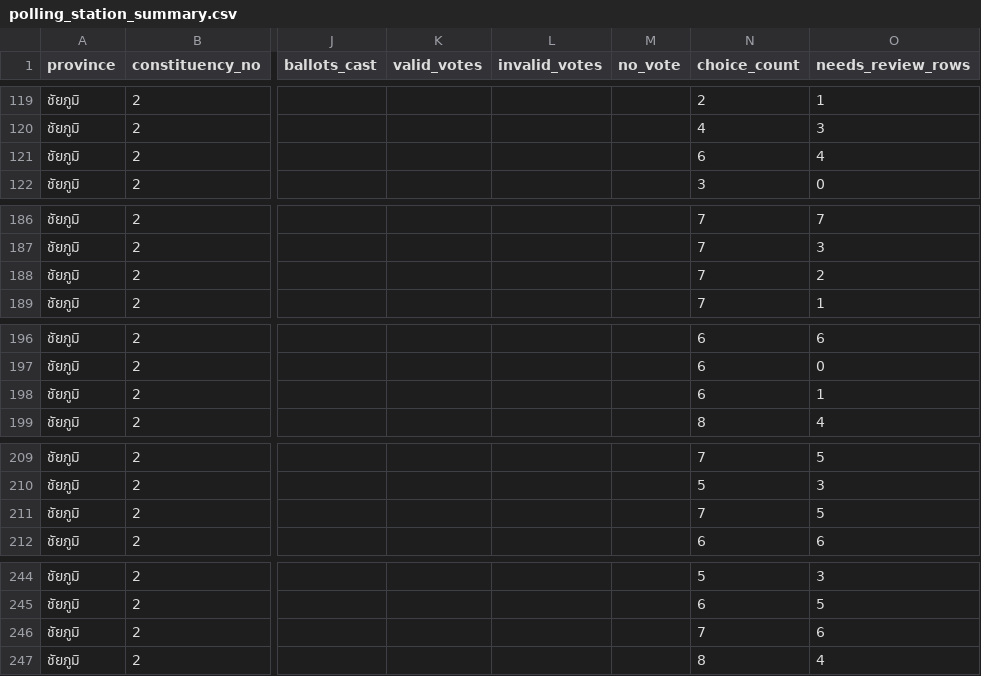
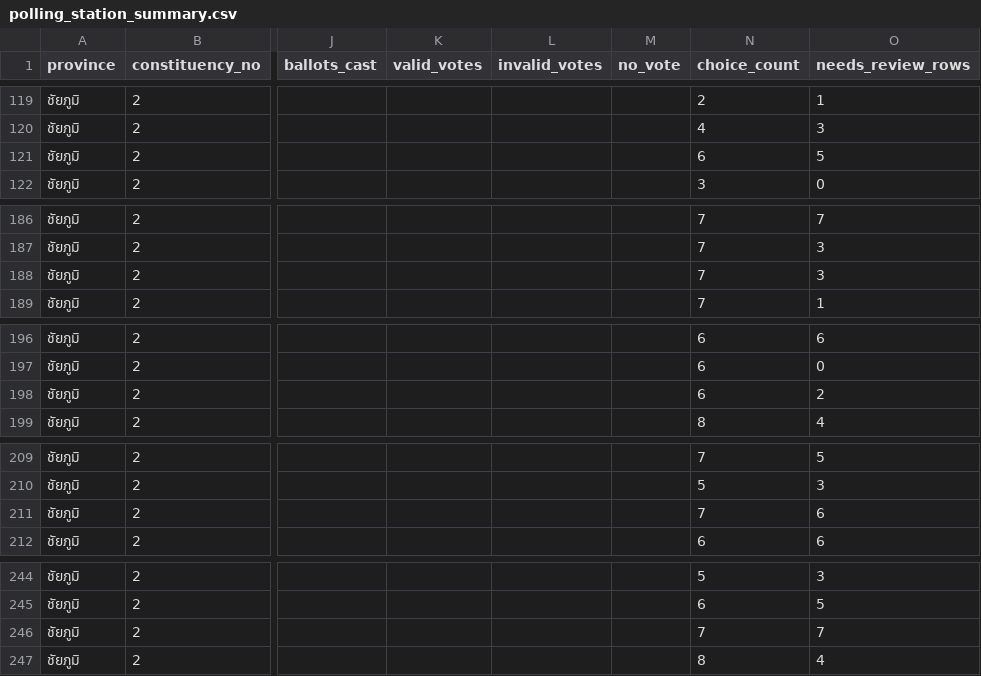
Before and after one commit to besttny/ProjectDSDE_election2026, a CSV file: data/processed/polling_station_summary.csv, drawn as a sheet; only a part is shown, gaps mark what is left out; the diff covers the shown part only; the diff names each change by its address in the sheet, - before the commit and + after, or states it on an @@ line.

```diff
--- a/data/processed/polling_station_summary.csv
+++ b/data/processed/polling_station_summary.csv
-O121 (needs_review_rows): 4
+O121 (needs_review_rows): 5
-O188 (needs_review_rows): 2
+O188 (needs_review_rows): 3
-O198 (needs_review_rows): 1
+O198 (needs_review_rows): 2
-O211 (needs_review_rows): 5
+O211 (needs_review_rows): 6
-O246 (needs_review_rows): 6
+O246 (needs_review_rows): 7
```
Also changed, not shown: 29 edited cells elsewhere in this file, data/processed/partylist_votes.csv, data/processed/validation_report.csv, 11 other files.
